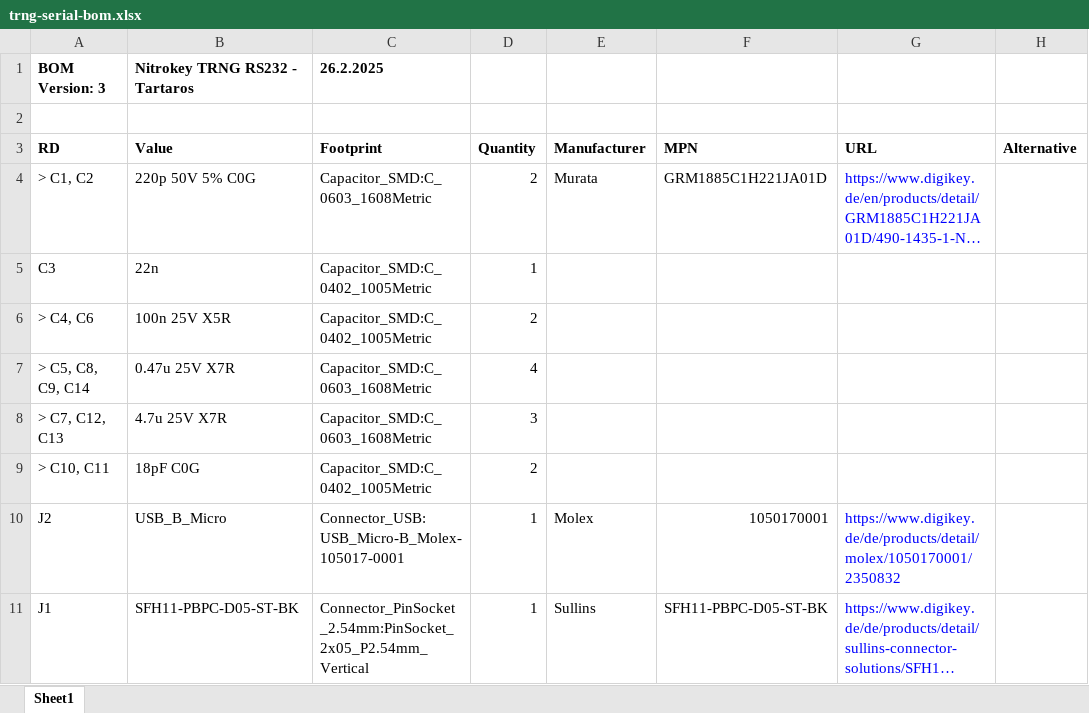
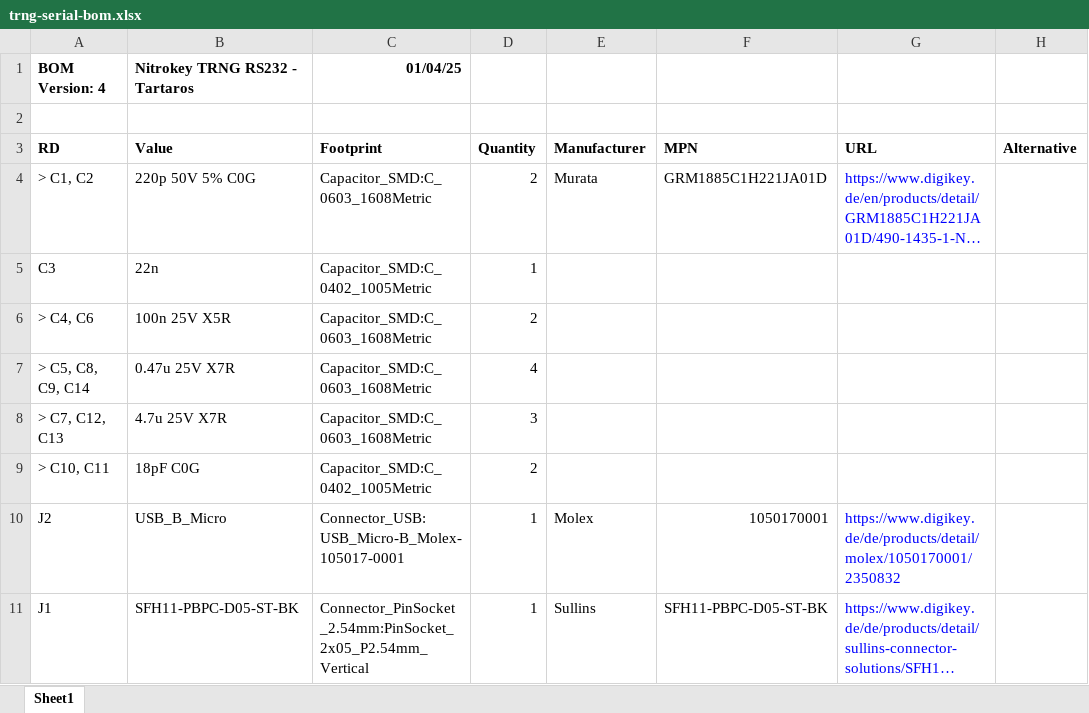
Before and after one commit to Nitrokey/nitrokey-trng-rs232-hardware, an Excel workbook: trng-serial-bom.xlsx, sheet Sheet1, drawn as a sheet; only a part is shown; long unchanged cells end in …; values as stored, in another font and other column widths than the file's, no borders; the diff names each change by its address in the sheet, - before the commit and + after, or states it on an @@ line.

Commit message:
BOM v4: fix C4, C6 to 0603

```diff
--- a/trng-serial-bom.xlsx (sheet Sheet1)
+++ b/trng-serial-bom.xlsx (sheet Sheet1)
-A1 (RD): BOM Version: 3
+A1 (RD): BOM Version: 4
-C1 (Footprint): 26.2.2025
+C1 (Footprint): 01/04/25
-C6 (Footprint): Capacitor_SMD:C_0402_1005Metric
+C6 (Footprint): Capacitor_SMD:C_0603_1608Metric
```
